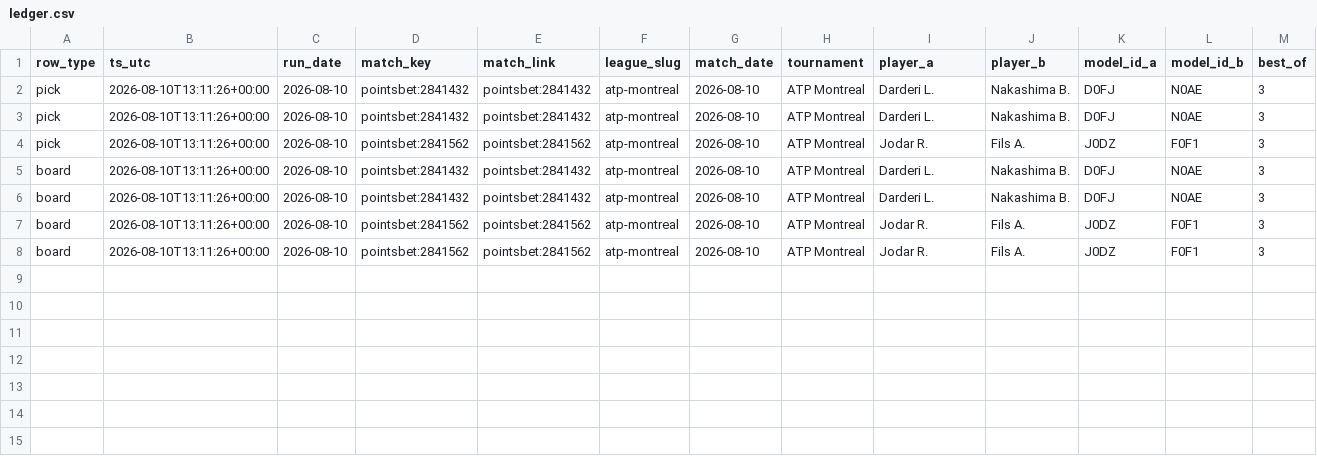
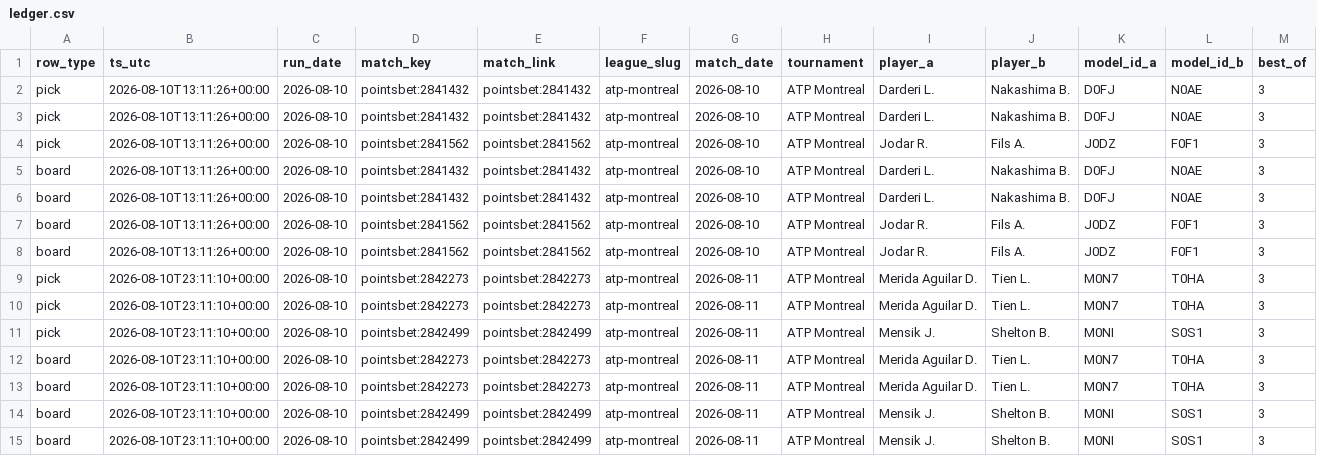
Before and after one commit to qitaoshi/tennis-model-v2, a CSV file: paper/ledger.csv, drawn as a sheet; only a part is shown; rows hold the shown columns only; the diff names each change by its address in the sheet, - before the commit and + after, or states it on an @@ line.

```diff
--- a/paper/ledger.csv
+++ b/paper/ledger.csv
+row 9: pick | 2026-08-10T23:11:10+00:00 | 2026-08-10 | pointsbet:2842273 | pointsbet:2842273 | atp-montreal | 2026-08-11 | ATP Montreal | Merida Aguilar D. | Tien L. | M0N7 | T0HA | 3
+row 10: pick | 2026-08-10T23:11:10+00:00 | 2026-08-10 | pointsbet:2842273 | pointsbet:2842273 | atp-montreal | 2026-08-11 | ATP Montreal | Merida Aguilar D. | Tien L. | M0N7 | T0HA | 3
+row 11: pick | 2026-08-10T23:11:10+00:00 | 2026-08-10 | pointsbet:2842499 | pointsbet:2842499 | atp-montreal | 2026-08-11 | ATP Montreal | Mensik J. | Shelton B. | M0NI | S0S1 | 3
+row 12: board | 2026-08-10T23:11:10+00:00 | 2026-08-10 | pointsbet:2842273 | pointsbet:2842273 | atp-montreal | 2026-08-11 | ATP Montreal | Merida Aguilar D. | Tien L. | M0N7 | T0HA | 3
+row 13: board | 2026-08-10T23:11:10+00:00 | 2026-08-10 | pointsbet:2842273 | pointsbet:2842273 | atp-montreal | 2026-08-11 | ATP Montreal | Merida Aguilar D. | Tien L. | M0N7 | T0HA | 3
+row 14: board | 2026-08-10T23:11:10+00:00 | 2026-08-10 | pointsbet:2842499 | pointsbet:2842499 | atp-montreal | 2026-08-11 | ATP Montreal | Mensik J. | Shelton B. | M0NI | S0S1 | 3
+row 15: board | 2026-08-10T23:11:10+00:00 | 2026-08-10 | pointsbet:2842499 | pointsbet:2842499 | atp-montreal | 2026-08-11 | ATP Montreal | Mensik J. | Shelton B. | M0NI | S0S1 | 3
```
